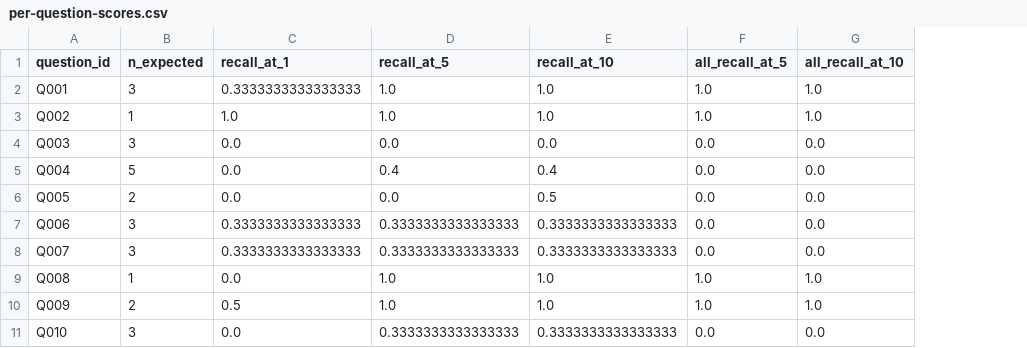
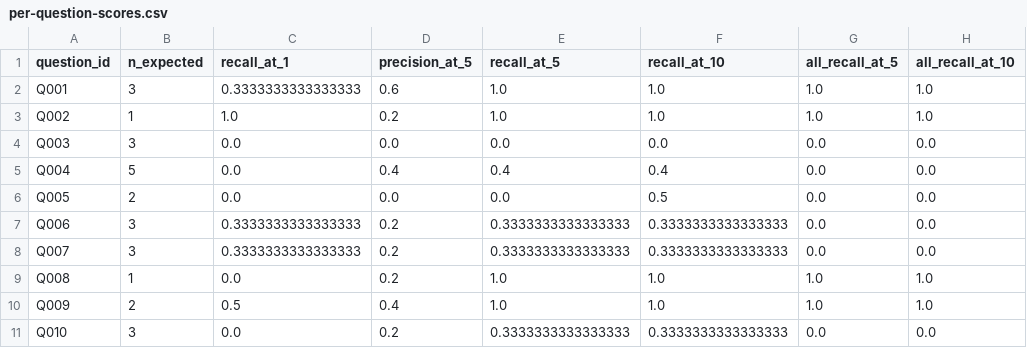
Before and after one commit to Draftly-LK/draftly-research, a CSV file: evaluation/runs/statutes-bm25-v1/per-question-scores.csv, drawn as a sheet; only a part is shown; the diff names each change by its address in the sheet, - before the commit and + after, or states it on an @@ line.

```diff
--- a/evaluation/runs/statutes-bm25-v1/per-question-scores.csv
+++ b/evaluation/runs/statutes-bm25-v1/per-question-scores.csv
+column D (precision_at_5), rows 2-11: 0.6 | 0.2 | 0.0 | 0.4 | 0.0 | 0.2 | 0.2 | 0.2 | 0.4 | 0.2
```
Also changed, not shown: 3 other files.
